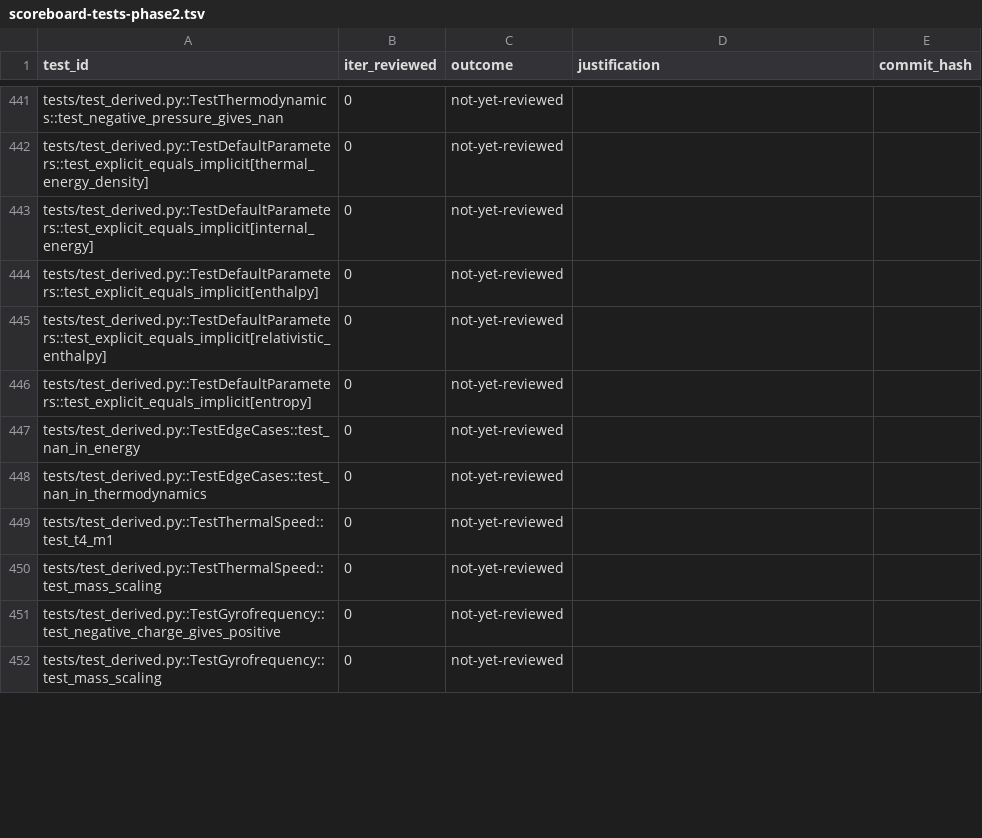
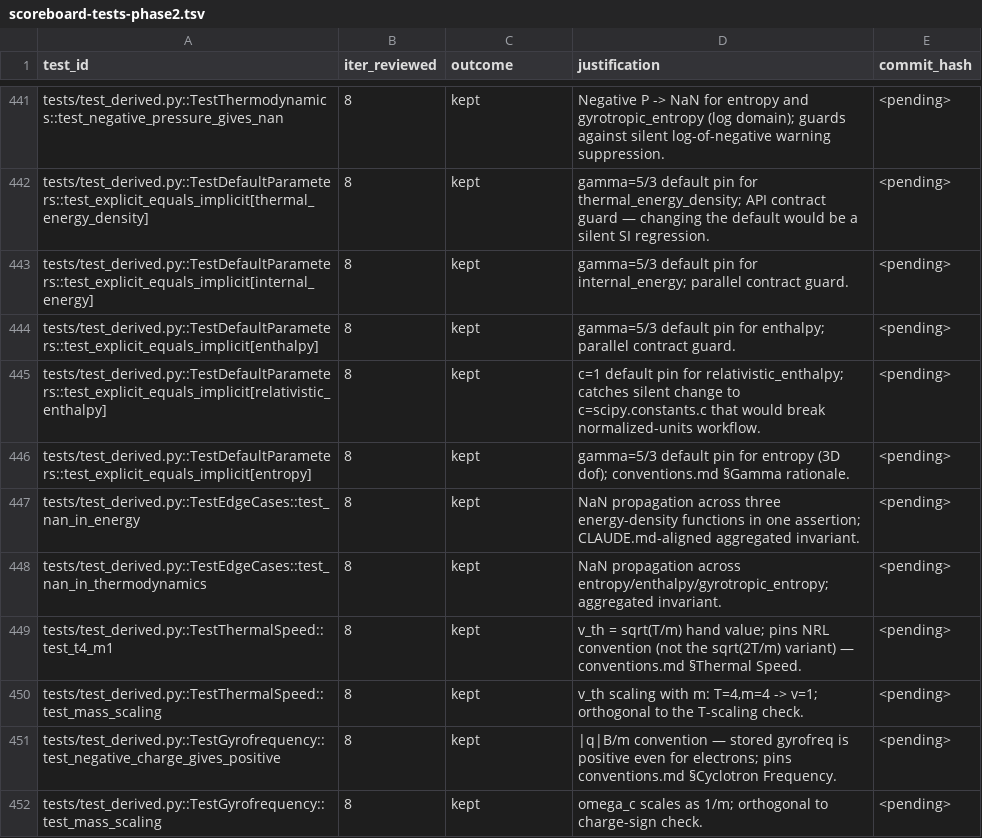
Before and after one commit to rusaitis/pypic, a TSV file: scoreboard-tests-phase2.tsv, drawn as a sheet; only a part is shown, gaps mark what is left out; the diff covers the shown part only; the diff names each change by its address in the sheet, - before the commit and + after, or states it on an @@ line.

```diff
--- a/scoreboard-tests-phase2.tsv
+++ b/scoreboard-tests-phase2.tsv
-B441:B452 (iter_reviewed): 0
+B441:B452 (iter_reviewed): 8
-C441:C452 (outcome): not-yet-reviewed
+C441:C452 (outcome): kept
-D441 (justification): (empty)
+D441 (justification): Negative P -> NaN for entropy and gyrotropic_entropy (log domain); guards against silent log-of-negative warning suppression.
-E441:E452 (commit_hash): (empty)
+E441:E452 (commit_hash): <pending>
-D442 (justification): (empty)
+D442 (justification): gamma=5/3 default pin for thermal_energy_density; API contract guard — changing the default would be a silent SI regression.
-D443 (justification): (empty)
+D443 (justification): gamma=5/3 default pin for internal_energy; parallel contract guard.
-D444 (justification): (empty)
+D444 (justification): gamma=5/3 default pin for enthalpy; parallel contract guard.
-D445 (justification): (empty)
+D445 (justification): c=1 default pin for relativistic_enthalpy; catches silent change to c=scipy.constants.c that would break normalized-units workflow.
-D446 (justification): (empty)
+D446 (justification): gamma=5/3 default pin for entropy (3D dof); conventions.md §Gamma rationale.
-D447 (justification): (empty)
+D447 (justification): NaN propagation across three energy-density functions in one assertion; CLAUDE.md-aligned aggregated invariant.
-D448 (justification): (empty)
+D448 (justification): NaN propagation across entropy/enthalpy/gyrotropic_entropy; aggregated invariant.
-D449 (justification): (empty)
+D449 (justification): v_th = sqrt(T/m) hand value; pins NRL convention (not the sqrt(2T/m) variant) — conventions.md §Thermal Speed.
-D450 (justification): (empty)
+D450 (justification): v_th scaling with m: T=4,m=4 -> v=1; orthogonal to the T-scaling check.
-D451 (justification): (empty)
+D451 (justification): |q|B/m convention — stored gyrofreq is positive even for electrons; pins conventions.md §Cyclotron Frequency.
-D452 (justification): (empty)
+D452 (justification): omega_c scales as 1/m; orthogonal to charge-sign check.
```
Also changed, not shown: 152 edited cells elsewhere in this file.
